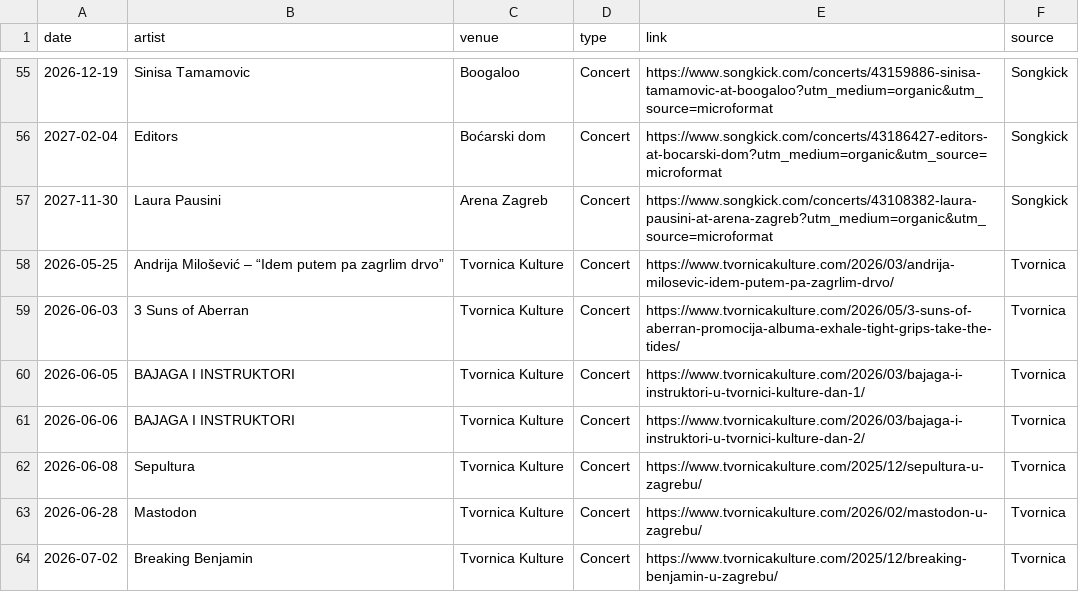
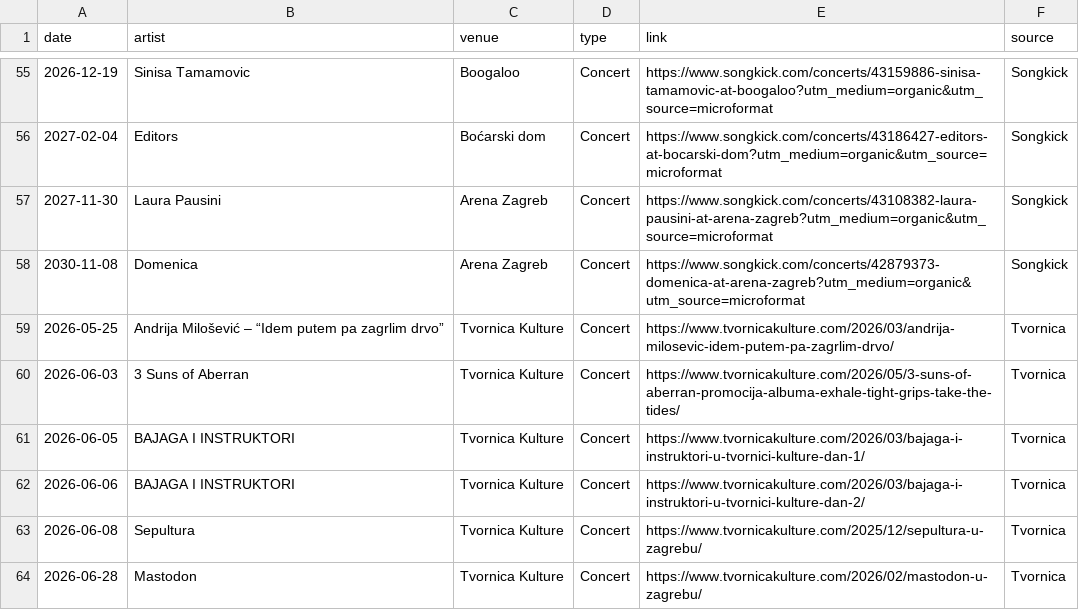
Before and after one commit to Marcellus12/zg_concerts, a CSV file: events.csv, drawn as a sheet; only a part is shown, gaps mark what is left out; the shorter side is filled out with more unchanged rows; the diff names each change by its address in the sheet, - before the commit and + after, or states it on an @@ line.

```diff
--- a/events.csv
+++ b/events.csv
+row 58: 2030-11-08 | Domenica | Arena Zagreb | Concert | https://www.songkick.com/concerts/42879373-domenica-at-arena-zagreb?utm_medium=organic&utm_source=microformat | Songkick
```
Also changed, not shown: 2 other files.
